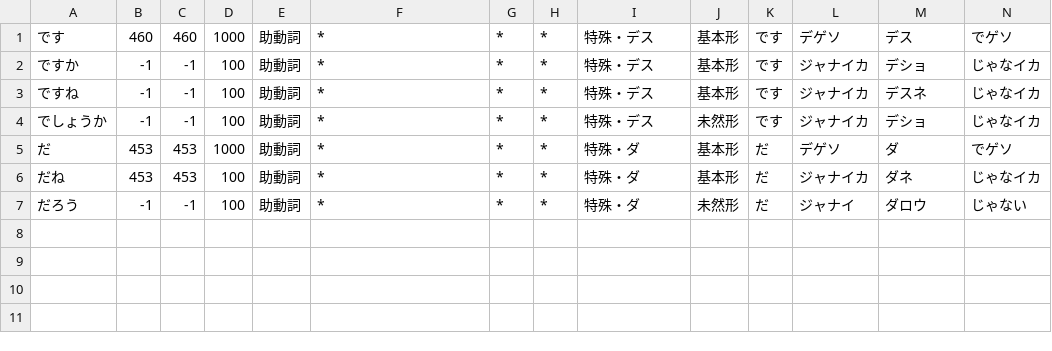
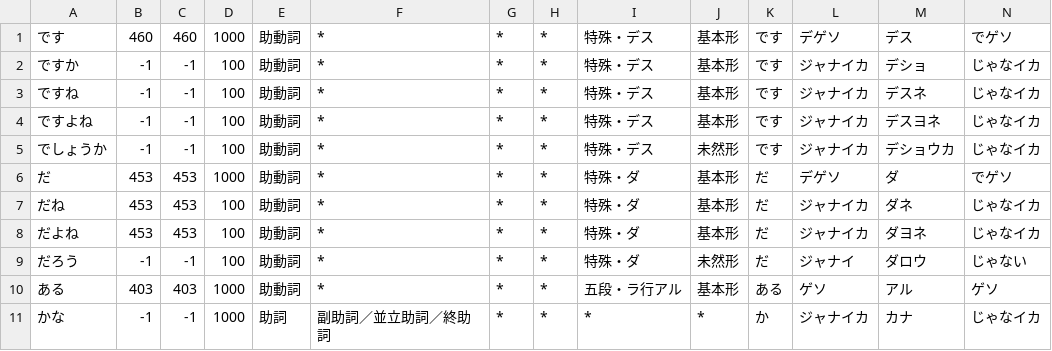
Before and after one commit to tomill/Acme-Ikamusume, a CSV file: dat/ika.csv, drawn as a sheet.

```diff
--- a/dat/ika.csv
+++ b/dat/ika.csv
@@ -3,5 +3,9 @@
 ですね,-1,-1,100,助動詞,*,*,*,特殊・デス,基本形,です,ジャナイカ,デスネ,じゃなイカ
-でしょうか,-1,-1,100,助動詞,*,*,*,特殊・デス,未然形,です,ジャナイカ,デショ,じゃなイカ
+ですよね,-1,-1,100,助動詞,*,*,*,特殊・デス,基本形,です,ジャナイカ,デスヨネ,じゃなイカ
+でしょうか,-1,-1,100,助動詞,*,*,*,特殊・デス,未然形,です,ジャナイカ,デショウカ,じゃなイカ
 だ,453,453,1000,助動詞,*,*,*,特殊・ダ,基本形,だ,デゲソ,ダ,でゲソ
 だね,453,453,100,助動詞,*,*,*,特殊・ダ,基本形,だ,ジャナイカ,ダネ,じゃなイカ
+だよね,453,453,100,助動詞,*,*,*,特殊・ダ,基本形,だ,ジャナイカ,ダヨネ,じゃなイカ
 だろう,-1,-1,100,助動詞,*,*,*,特殊・ダ,未然形,だ,ジャナイ,ダロウ,じゃない
+ある,403,403,1000,助動詞,*,*,*,五段・ラ行アル,基本形,ある,ゲソ,アル,ゲソ
+かな,-1,-1,1000,助詞,副助詞／並立助詞／終助詞,*,*,*,*,か,ジャナイカ,カナ,じゃなイカ
```
Also changed, not shown: 1 other file.
